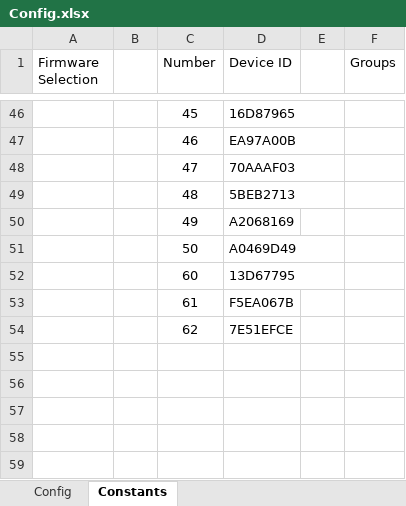
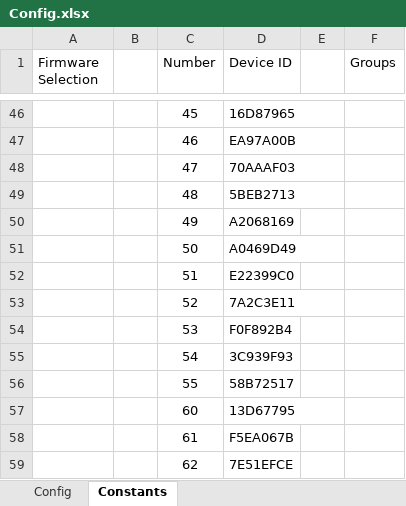
Before and after one commit to Rouben94/P6_Software, an Excel workbook: Benchmark Management/Config.xlsx, sheet Constants, drawn as a sheet; only a part is shown, gaps mark what is left out; values as stored, in another font and other column widths than the file's, no borders; table styles not drawn; the diff names each change by its address in the sheet, - before the commit and + after, or states it on an @@ line.

Commit message:
Update Config.xlsx

```diff
--- a/Benchmark Management/Config.xlsx (sheet Constants)
+++ b/Benchmark Management/Config.xlsx (sheet Constants)
+row 52:  |  | 51 | E22399C0
+row 53:  |  | 52 | 7A2C3E11
+row 54:  |  | 53 | F0F892B4
+row 55:  |  | 54 | 3C939F93
+row 56:  |  | 55 | 58B72517
```
